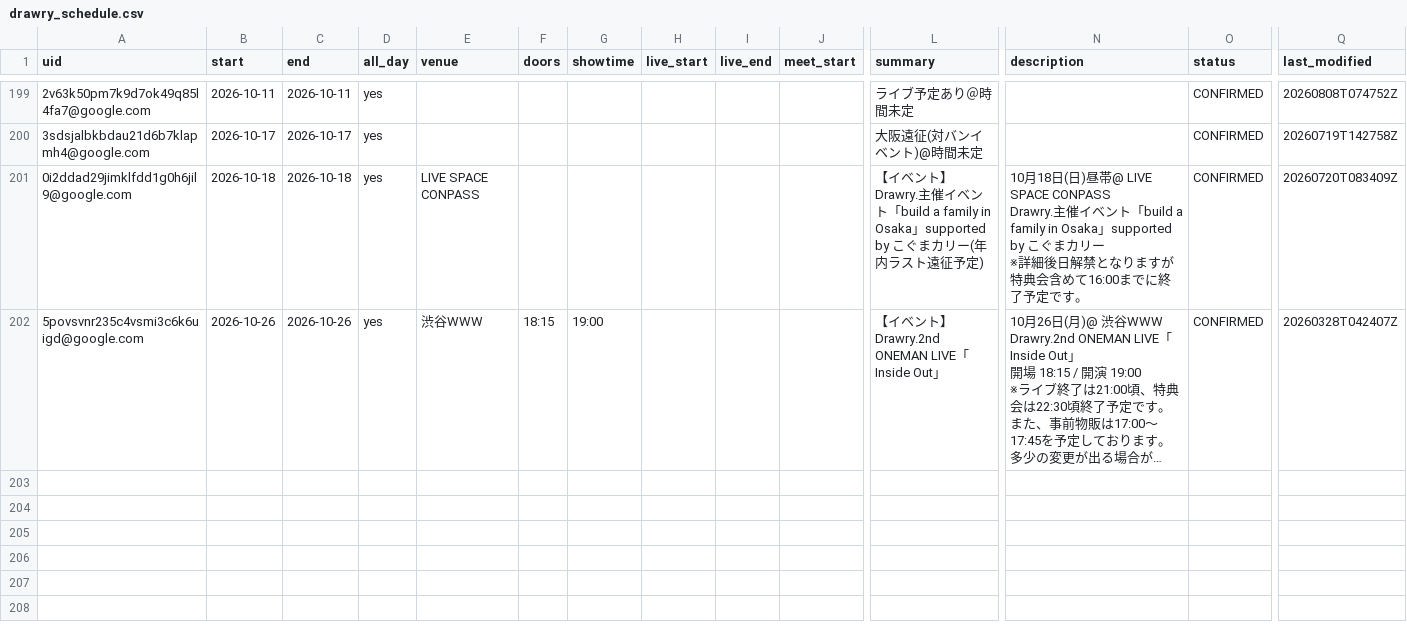
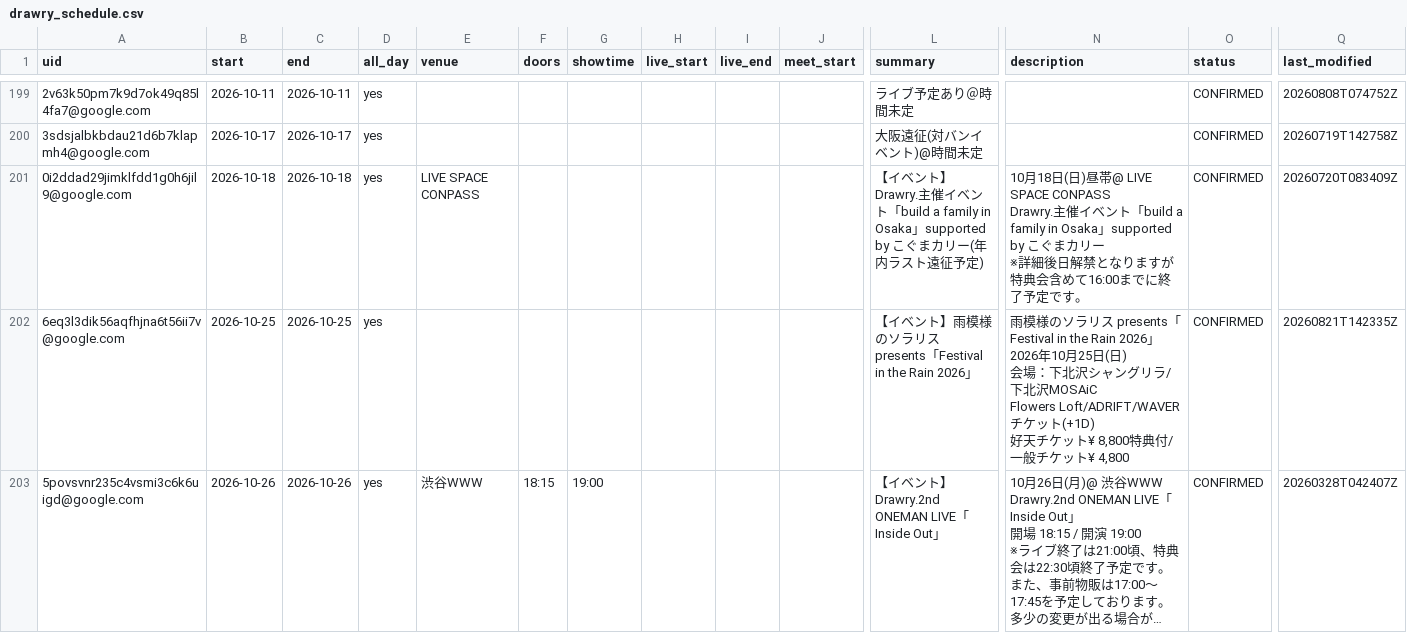
Before and after one commit to ganbaramen/drawrydb, a CSV file: data/generated/drawry_schedule.csv, drawn as a sheet; only a part is shown, gaps mark what is left out; long unchanged cells end in …; rows hold the shown columns only; ↵ is a line break in a cell; the diff names each change by its address in the sheet, - before the commit and + after, or states it on an @@ line.

```diff
--- a/data/generated/drawry_schedule.csv
+++ b/data/generated/drawry_schedule.csv
+row 202: 6eq3l3dik56aqfhjna6t56ii7v@google.com | 2026-10-25 | 2026-10-25 | yes |  |  |  |  |  |  | 【イベント】雨模様のソラリス presents「Festival in the Rain 2026」 | 雨模様のソラリス presents「Festival in the Rain 2026」 ↵ 2026年10月25日(日) ↵ 会場：下北沢シャングリラ/下北沢MOSAiC ↵ Flowers Loft/ADRIFT/WAVER ↵ チケット(+1D) ↵ 好天チケット¥ 8,800特典付/一般チケット¥ 4,800 | CONFIRMED | 20260821T142335Z
```
Also changed, not shown: 1 other file.
